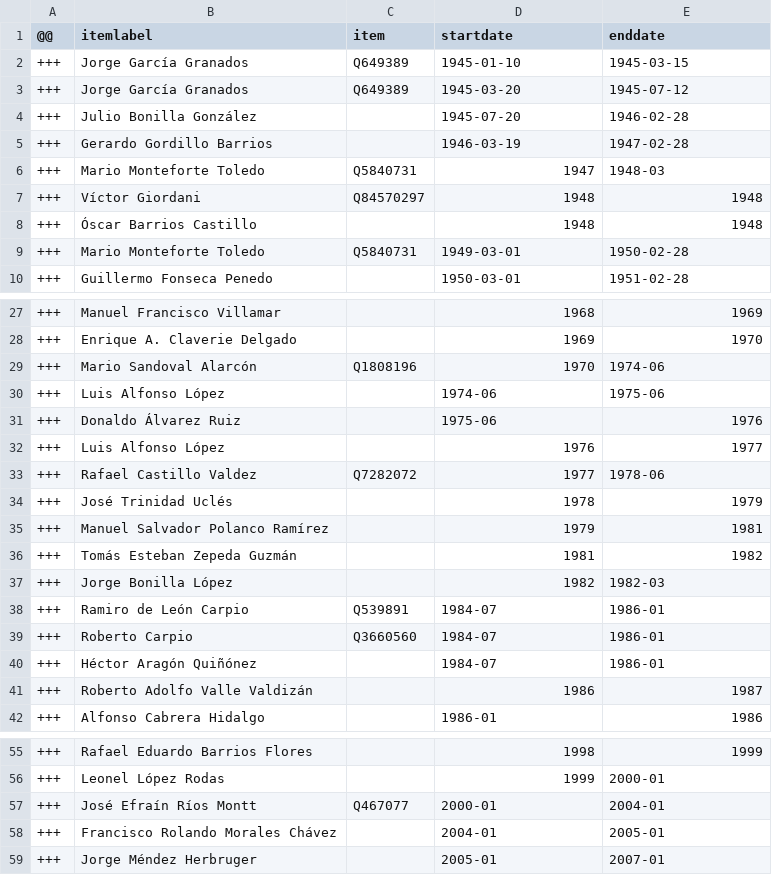
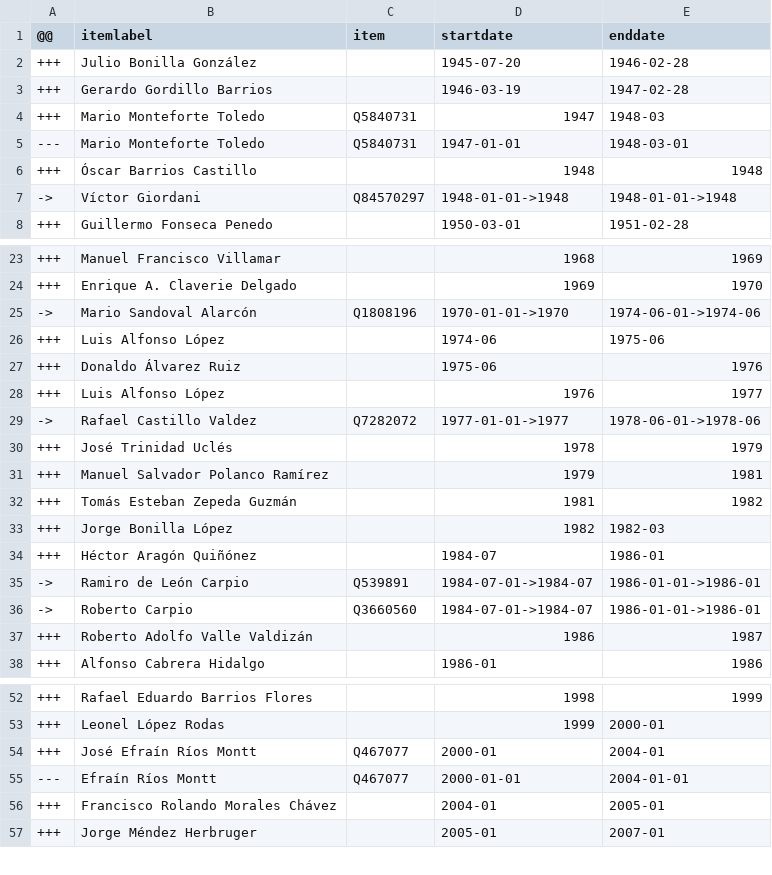
Before and after one commit to every-politician-scrapers/guatemala-ministers, a CSV file: sources/speaker-enwiki/diff.csv, drawn as a sheet; only a part is shown, gaps mark what is left out; removed rows and columns are numbered as before the commit, all else as after; the diff covers the shown part only; the diff names each change by its address in the sheet, - before the commit and + after, or states it on an @@ line.

```diff
--- a/sources/speaker-enwiki/diff.csv
+++ b/sources/speaker-enwiki/diff.csv
-row 2: +++ | Jorge García Granados | Q649389 | 1945-01-10 | 1945-03-15
-row 3: +++ | Jorge García Granados | Q649389 | 1945-03-20 | 1945-07-12
-row 7: +++ | Víctor Giordani | Q84570297 | 1948 | 1948
+row 5: --- | Mario Monteforte Toledo | Q5840731 | 1947-01-01 | 1948-03-01
-row 9: +++ | Mario Monteforte Toledo | Q5840731 | 1949-03-01 | 1950-02-28
+row 7: -> | Víctor Giordani | Q84570297 | 1948-01-01->1948 | 1948-01-01->1948
-row 29: +++ | Mario Sandoval Alarcón | Q1808196 | 1970 | 1974-06
+row 25: -> | Mario Sandoval Alarcón | Q1808196 | 1970-01-01->1970 | 1974-06-01->1974-06
-row 33: +++ | Rafael Castillo Valdez | Q7282072 | 1977 | 1978-06
+row 29: -> | Rafael Castillo Valdez | Q7282072 | 1977-01-01->1977 | 1978-06-01->1978-06
-row 38: +++ | Ramiro de León Carpio | Q539891 | 1984-07 | 1986-01
-row 39: +++ | Roberto Carpio | Q3660560 | 1984-07 | 1986-01
+row 35: -> | Ramiro de León Carpio | Q539891 | 1984-07-01->1984-07 | 1986-01-01->1986-01
+row 36: -> | Roberto Carpio | Q3660560 | 1984-07-01->1984-07 | 1986-01-01->1986-01
+row 55: --- | Efraín Ríos Montt | Q467077 | 2000-01-01 | 2004-01-01
```
Also changed, not shown: 5 added rows and 6 removed rows elsewhere in this file, sources/speaker-enwiki/wikidata.csv.
